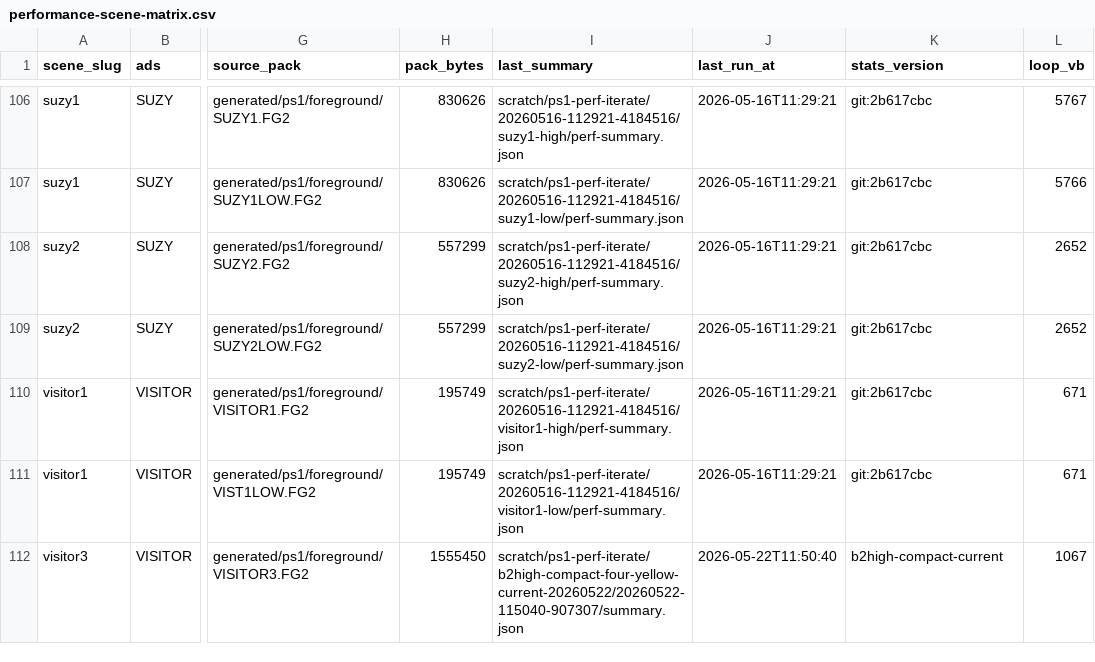
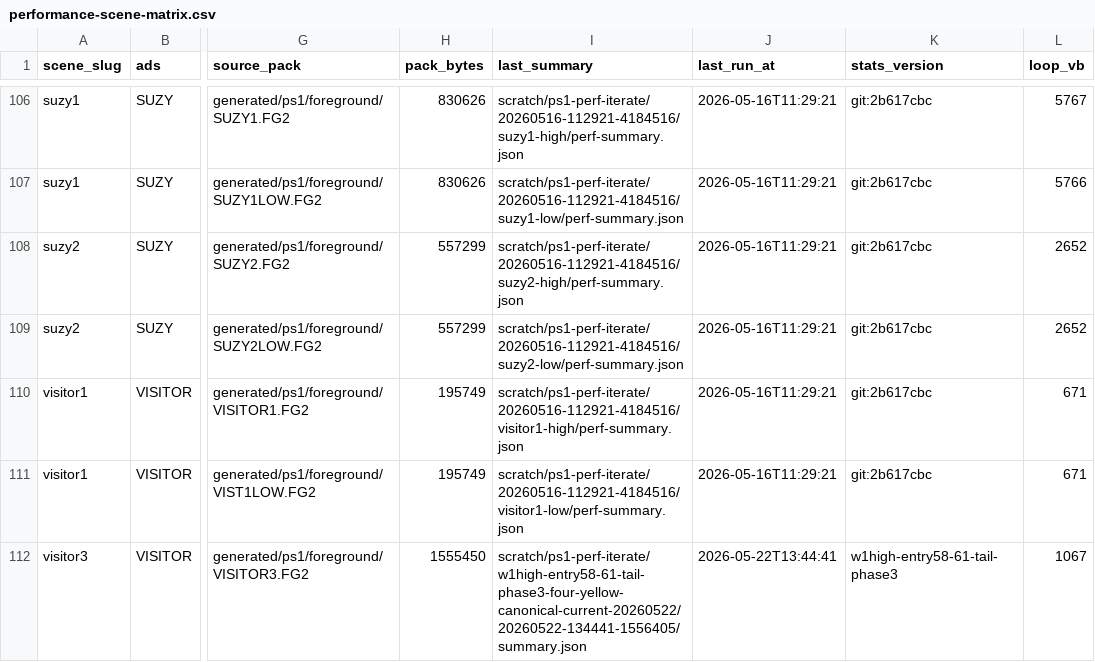
Before and after one commit to huntergdavis/johnny-castaway-ps1, a CSV file: docs/ps1/performance-scene-matrix.csv, drawn as a sheet; only a part is shown, gaps mark what is left out; the diff covers the shown part only; the diff names each change by its address in the sheet, - before the commit and + after, or states it on an @@ line.

```diff
--- a/docs/ps1/performance-scene-matrix.csv
+++ b/docs/ps1/performance-scene-matrix.csv
-I112 (last_summary): scratch/ps1-perf-iterate/b2high-compact-four-yellow-current-20260522/20260522-115040-907307/summary.json
+I112 (last_summary): scratch/ps1-perf-iterate/w1high-entry58-61-tail-phase3-four-yellow-canonical-current-20260522/20260522-134441-1556405/summary.json
-J112 (last_run_at): 2026-05-22T11:50:40
+J112 (last_run_at): 2026-05-22T13:44:41
-K112 (stats_version): b2high-compact-current
+K112 (stats_version): w1high-entry58-61-tail-phase3
```
Also changed, not shown: 16 edited cells elsewhere in this file, docs/ps1/performance-read-candidate-matrix.csv, docs/ps1/performance-under-green-attribution.csv, 19 other files.
